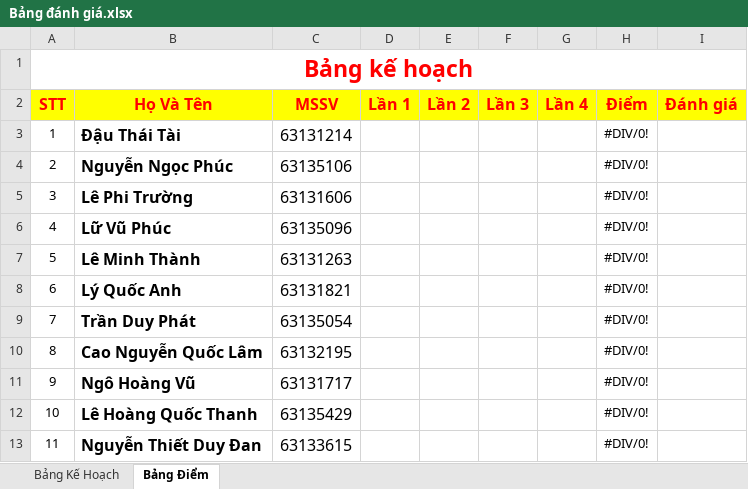
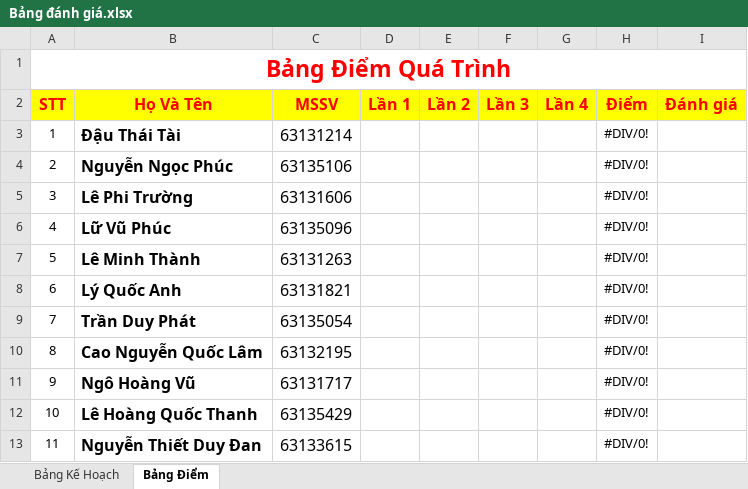
Before and after one commit to nguyenduydan/BaoCao_PTTK_HTTT, an Excel workbook: Bảng đánh giá.xlsx, sheet Bảng Điểm, drawn as a sheet; values as stored, in another font and other column widths than the file's, no borders; charts and pictures not drawn; the diff names each change by its address in the sheet, - before the commit and + after, or states it on an @@ line.

```diff
--- a/Bảng đánh giá.xlsx (sheet Bảng Điểm)
+++ b/Bảng đánh giá.xlsx (sheet Bảng Điểm)
-A1 (STT): Bảng kế hoạch
+A1 (STT): Bảng Điểm Quá Trình
```
Also changed, not shown: 1 other file.
